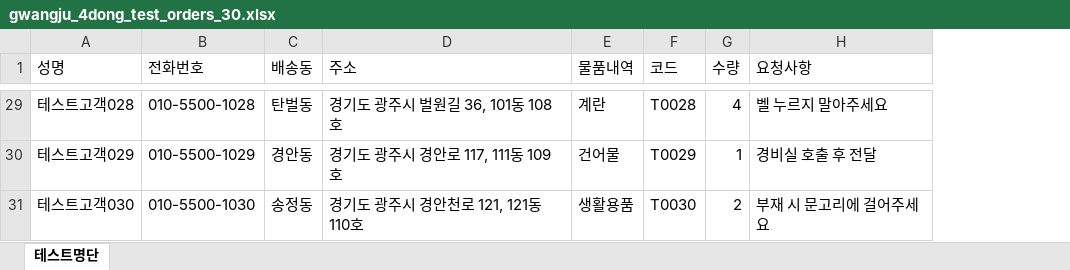
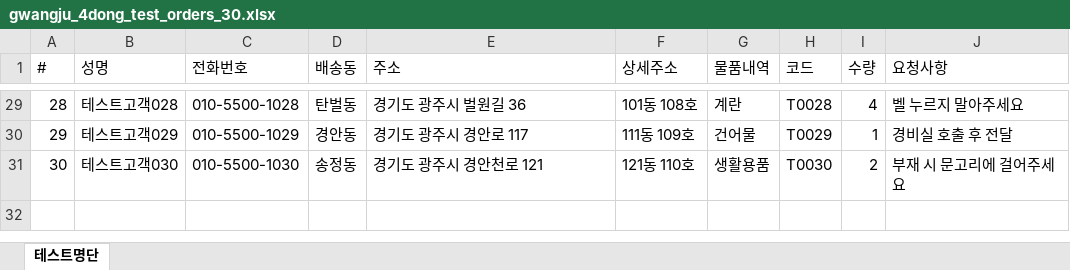
Before and after one commit to ttong0627/hanwool, an Excel workbook: test_data/gwangju_4dong_test_orders_30.xlsx, sheet 테스트명단, drawn as a sheet; only a part is shown, gaps mark what is left out; values as stored, in another font and other column widths than the file's, no borders; addresses are those after the commit; the diff covers the shown part only; the diff names each change by its address in the sheet, - before the commit and + after, or states it on an @@ line.

```diff
--- a/test_data/gwangju_4dong_test_orders_30.xlsx (sheet 테스트명단)
+++ b/test_data/gwangju_4dong_test_orders_30.xlsx (sheet 테스트명단)
+column A (#), rows 29-31: 28 | 29 | 30
+column F (상세주소), rows 29-31: 101동 108호 | 111동 109호 | 121동 110호
-E29 (주소): 경기도 광주시 벌원길 36, 101동 108호
+E29 (주소): 경기도 광주시 벌원길 36
-E30 (주소): 경기도 광주시 경안로 117, 111동 109호
+E30 (주소): 경기도 광주시 경안로 117
-E31 (주소): 경기도 광주시 경안천로 121, 121동 110호
+E31 (주소): 경기도 광주시 경안천로 121
```
Also changed, not shown: 27 edited cells elsewhere in this sheet, test_data/gwangju_4dong_test_orders_65.xlsx, 3 other files.
